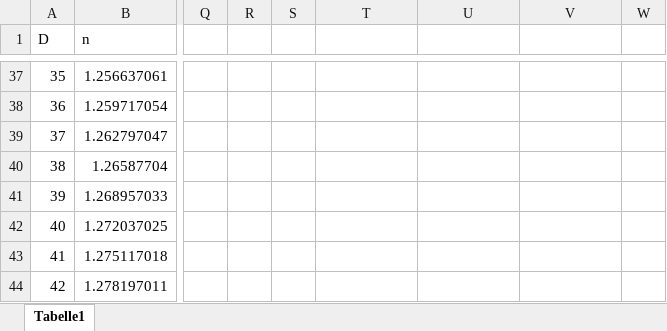
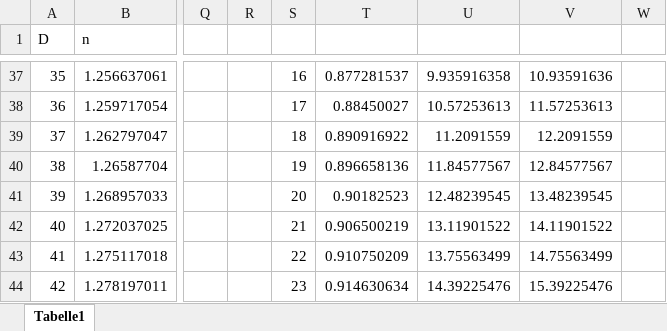
Before and after one commit to tokyo-town/Mechatronik-und-Instrumentierung, an Excel workbook: modelle/calc.xlsx, sheet Tabelle1, drawn as a sheet; only a part is shown, gaps mark what is left out; values as stored, in another font and other column widths than the file's, no borders; charts and pictures not drawn; the diff covers the shown part only; the diff names each change by its address in the sheet, - before the commit and + after, or states it on an @@ line.

```diff
--- a/modelle/calc.xlsx (sheet Tabelle1)
+++ b/modelle/calc.xlsx (sheet Tabelle1)
-S37: (empty)
+S37: 16
-T37: (empty)
+T37: 0.877281537
-U37: (empty)
+U37: 9.935916358
-V37: (empty)
+V37: 10.93591636
-S38: (empty)
+S38: 17
-T38: (empty)
+T38: 0.88450027
-U38: (empty)
+U38: 10.57253613
-V38: (empty)
+V38: 11.57253613
-S39: (empty)
+S39: 18
-T39: (empty)
+T39: 0.890916922
-U39: (empty)
+U39: 11.2091559
-V39: (empty)
+V39: 12.2091559
-S40: (empty)
+S40: 19
-T40: (empty)
+T40: 0.896658136
-U40: (empty)
+U40: 11.84577567
-V40: (empty)
+V40: 12.84577567
-S41: (empty)
+S41: 20
-T41: (empty)
+T41: 0.90182523
-U41: (empty)
+U41: 12.48239545
-V41: (empty)
+V41: 13.48239545
-S42: (empty)
+S42: 21
-T42: (empty)
+T42: 0.906500219
-U42: (empty)
+U42: 13.11901522
-V42: (empty)
+V42: 14.11901522
-S43: (empty)
+S43: 22
-T43: (empty)
+T43: 0.910750209
-U43: (empty)
+U43: 13.75563499
-V43: (empty)
+V43: 14.75563499
-S44: (empty)
+S44: 23
-T44: (empty)
+T44: 0.914630634
-U44: (empty)
+U44: 14.39225476
-V44: (empty)
+V44: 15.39225476
```
Also changed, not shown: 69 edited cells elsewhere in this sheet, Specs/Plotter_Specs.xlsx, 12 other files.
